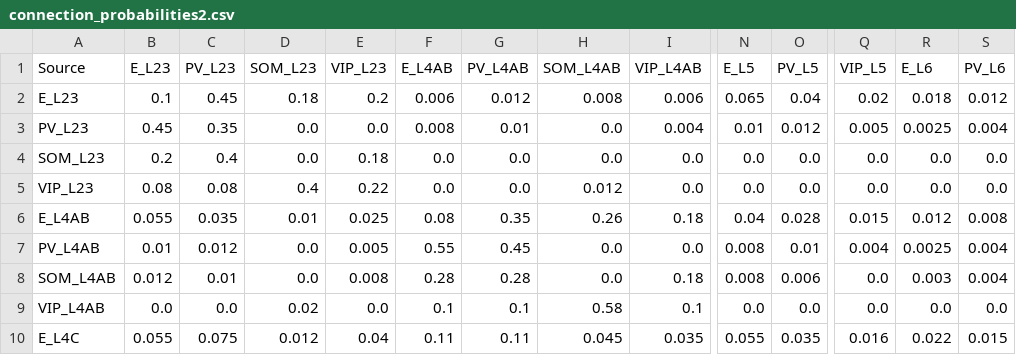
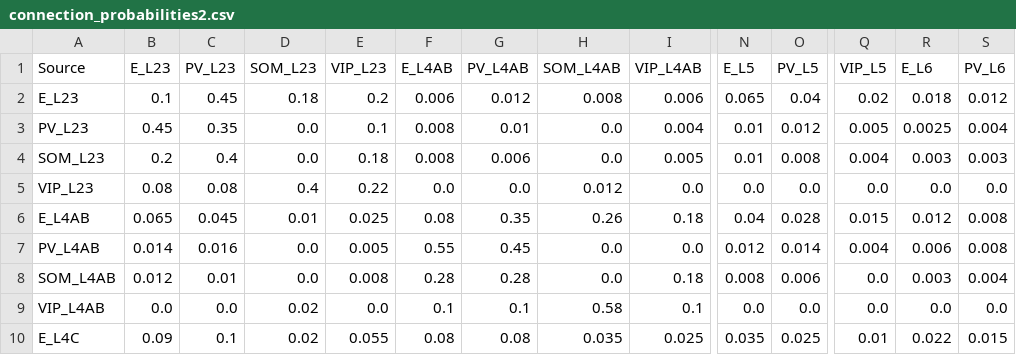
Before and after one commit to mathilde-sbri/Cortical-Column, a CSV file: config/connection_probabilities2.csv, drawn as a sheet; only a part is shown, gaps mark what is left out; the diff covers the shown part only; the diff names each change by its address in the sheet, - before the commit and + after, or states it on an @@ line.

```diff
--- a/config/connection_probabilities2.csv
+++ b/config/connection_probabilities2.csv
-E3 (VIP_L23): 0.0
+E3 (VIP_L23): 0.1
-F4 (E_L4AB): 0.0
+F4 (E_L4AB): 0.008
-G4 (PV_L4AB): 0.0
+G4 (PV_L4AB): 0.006
-I4 (VIP_L4AB): 0.0
+I4 (VIP_L4AB): 0.005
-N4 (E_L5): 0.0
+N4 (E_L5): 0.01
-O4 (PV_L5): 0.0
+O4 (PV_L5): 0.008
-Q4 (VIP_L5): 0.0
+Q4 (VIP_L5): 0.004
-R4 (E_L6): 0.0
+R4 (E_L6): 0.003
-S4 (PV_L6): 0.0
+S4 (PV_L6): 0.003
-B6 (E_L23): 0.055
+B6 (E_L23): 0.065
-C6 (PV_L23): 0.035
+C6 (PV_L23): 0.045
-B7 (E_L23): 0.01
+B7 (E_L23): 0.014
-C7 (PV_L23): 0.012
+C7 (PV_L23): 0.016
-N7 (E_L5): 0.008
+N7 (E_L5): 0.012
-O7 (PV_L5): 0.01
+O7 (PV_L5): 0.014
-R7 (E_L6): 0.0025
+R7 (E_L6): 0.006
-S7 (PV_L6): 0.004
+S7 (PV_L6): 0.008
-B10 (E_L23): 0.055
+B10 (E_L23): 0.09
-C10 (PV_L23): 0.075
+C10 (PV_L23): 0.1
-D10 (SOM_L23): 0.012
+D10 (SOM_L23): 0.02
-E10 (VIP_L23): 0.04
+E10 (VIP_L23): 0.055
-F10 (E_L4AB): 0.11
+F10 (E_L4AB): 0.08
-G10 (PV_L4AB): 0.11
+G10 (PV_L4AB): 0.08
-H10 (SOM_L4AB): 0.045
+H10 (SOM_L4AB): 0.035
-I10 (VIP_L4AB): 0.035
+I10 (VIP_L4AB): 0.025
-N10 (E_L5): 0.055
+N10 (E_L5): 0.035
-O10 (PV_L5): 0.035
+O10 (PV_L5): 0.025
-Q10 (VIP_L5): 0.016
+Q10 (VIP_L5): 0.01
```
Also changed, not shown: 18 edited cells elsewhere in this file, config/conductances_AMPA2_alpha_v2.csv, 1 other file.
